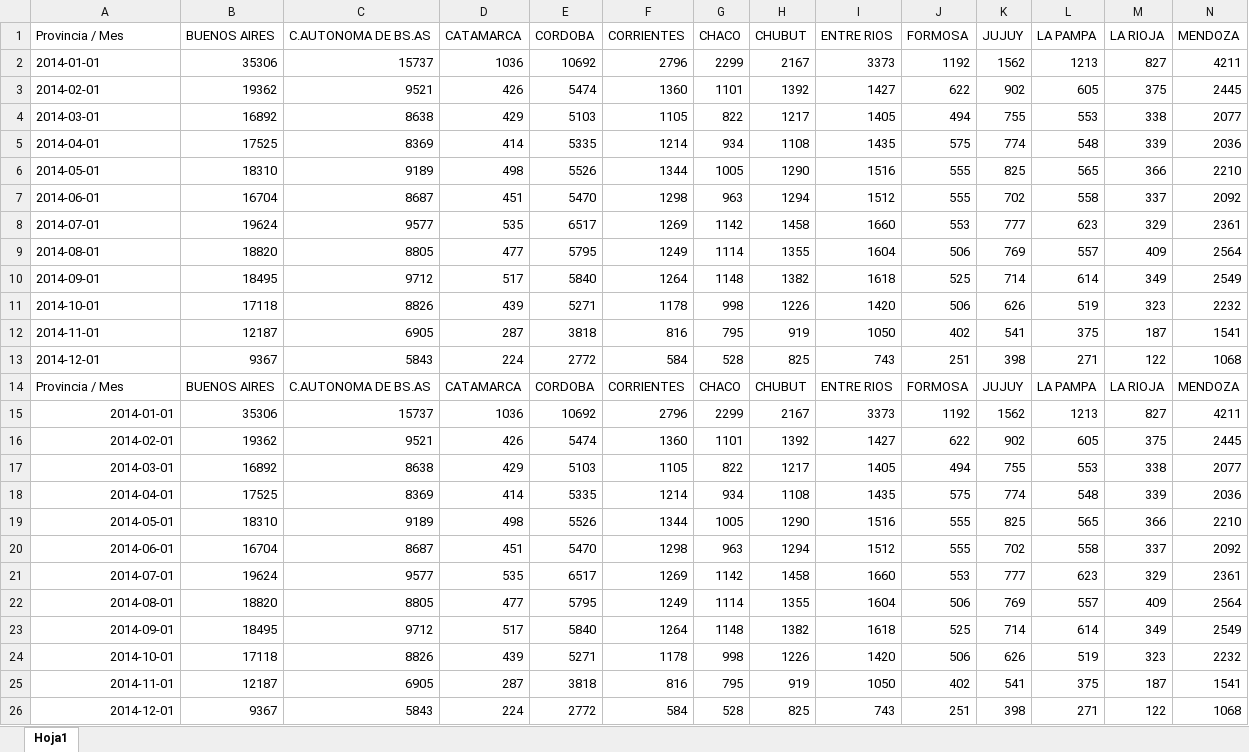
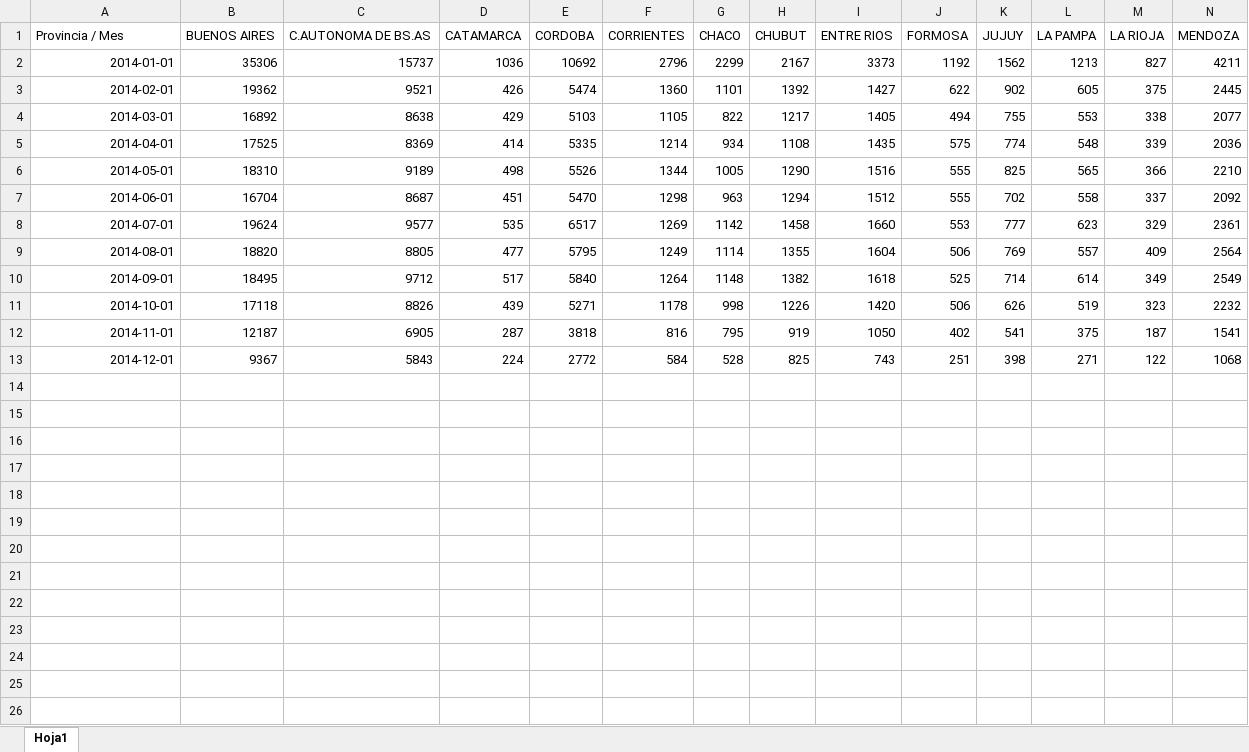
Before and after one commit to IPECD-AreaDatos/scrapingTrabajo, an Excel workbook: script_DNRPA/prueba.xlsx, sheet Hoja1, drawn as a sheet; only a part is shown; values as stored, in another font and other column widths than the file's, no borders; rows hold the shown columns only; the diff names each change by its address in the sheet, - before the commit and + after, or states it on an @@ line.

Commit message:
carga la tabla, pero no el update

```diff
--- a/script_DNRPA/prueba.xlsx (sheet Hoja1)
+++ b/script_DNRPA/prueba.xlsx (sheet Hoja1)
-A2:A13 alignment: left
+A2:A13 alignment: right
-row 14: Provincia / Mes | BUENOS AIRES | C.AUTONOMA DE BS.AS | CATAMARCA | CORDOBA | CORRIENTES | CHACO | CHUBUT | ENTRE RIOS | FORMOSA | JUJUY | LA PAMPA | LA RIOJA | MENDOZA
-row 15: 2014-01-01 | 35306 | 15737 | 1036 | 10692 | 2796 | 2299 | 2167 | 3373 | 1192 | 1562 | 1213 | 827 | 4211
-row 16: 2014-02-01 | 19362 | 9521 | 426 | 5474 | 1360 | 1101 | 1392 | 1427 | 622 | 902 | 605 | 375 | 2445
-row 17: 2014-03-01 | 16892 | 8638 | 429 | 5103 | 1105 | 822 | 1217 | 1405 | 494 | 755 | 553 | 338 | 2077
-row 18: 2014-04-01 | 17525 | 8369 | 414 | 5335 | 1214 | 934 | 1108 | 1435 | 575 | 774 | 548 | 339 | 2036
-row 19: 2014-05-01 | 18310 | 9189 | 498 | 5526 | 1344 | 1005 | 1290 | 1516 | 555 | 825 | 565 | 366 | 2210
-row 20: 2014-06-01 | 16704 | 8687 | 451 | 5470 | 1298 | 963 | 1294 | 1512 | 555 | 702 | 558 | 337 | 2092
-row 21: 2014-07-01 | 19624 | 9577 | 535 | 6517 | 1269 | 1142 | 1458 | 1660 | 553 | 777 | 623 | 329 | 2361
-row 22: 2014-08-01 | 18820 | 8805 | 477 | 5795 | 1249 | 1114 | 1355 | 1604 | 506 | 769 | 557 | 409 | 2564
-row 23: 2014-09-01 | 18495 | 9712 | 517 | 5840 | 1264 | 1148 | 1382 | 1618 | 525 | 714 | 614 | 349 | 2549
-row 24: 2014-10-01 | 17118 | 8826 | 439 | 5271 | 1178 | 998 | 1226 | 1420 | 506 | 626 | 519 | 323 | 2232
-row 25: 2014-11-01 | 12187 | 6905 | 287 | 3818 | 816 | 795 | 919 | 1050 | 402 | 541 | 375 | 187 | 1541
-row 26: 2014-12-01 | 9367 | 5843 | 224 | 2772 | 584 | 528 | 825 | 743 | 251 | 398 | 271 | 122 | 1068
```
